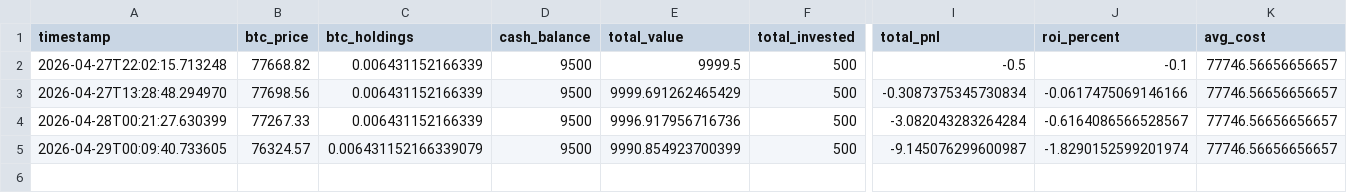
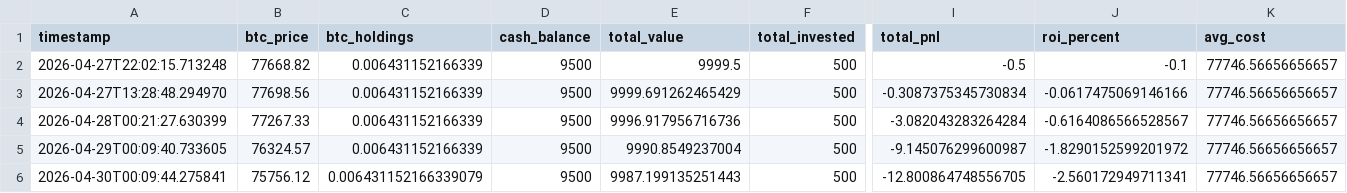
Before and after one commit to knoxper10-web/btc-paper-trade, a CSV file: paper_trade_performance.csv, drawn as a sheet; only a part is shown, gaps mark what is left out; rows hold the shown columns only; the diff names each change by its address in the sheet, - before the commit and + after, or states it on an @@ line.

```diff
--- a/paper_trade_performance.csv
+++ b/paper_trade_performance.csv
-C5 (btc_holdings): 0.006431152166339079
+C5 (btc_holdings): 0.006431152166339
-E5 (total_value): 9990.854923700399
+E5 (total_value): 9990.8549237004
-J5 (roi_percent): -1.8290152599201974
+J5 (roi_percent): -1.8290152599201972
+row 6: 2026-04-30T00:09:44.275841 | 75756.12 | 0.006431152166339079 | 9500 | 9987.199135251443 | 500 | -12.800864748556705 | -2.560172949711341 | 77746.56656656657
```
